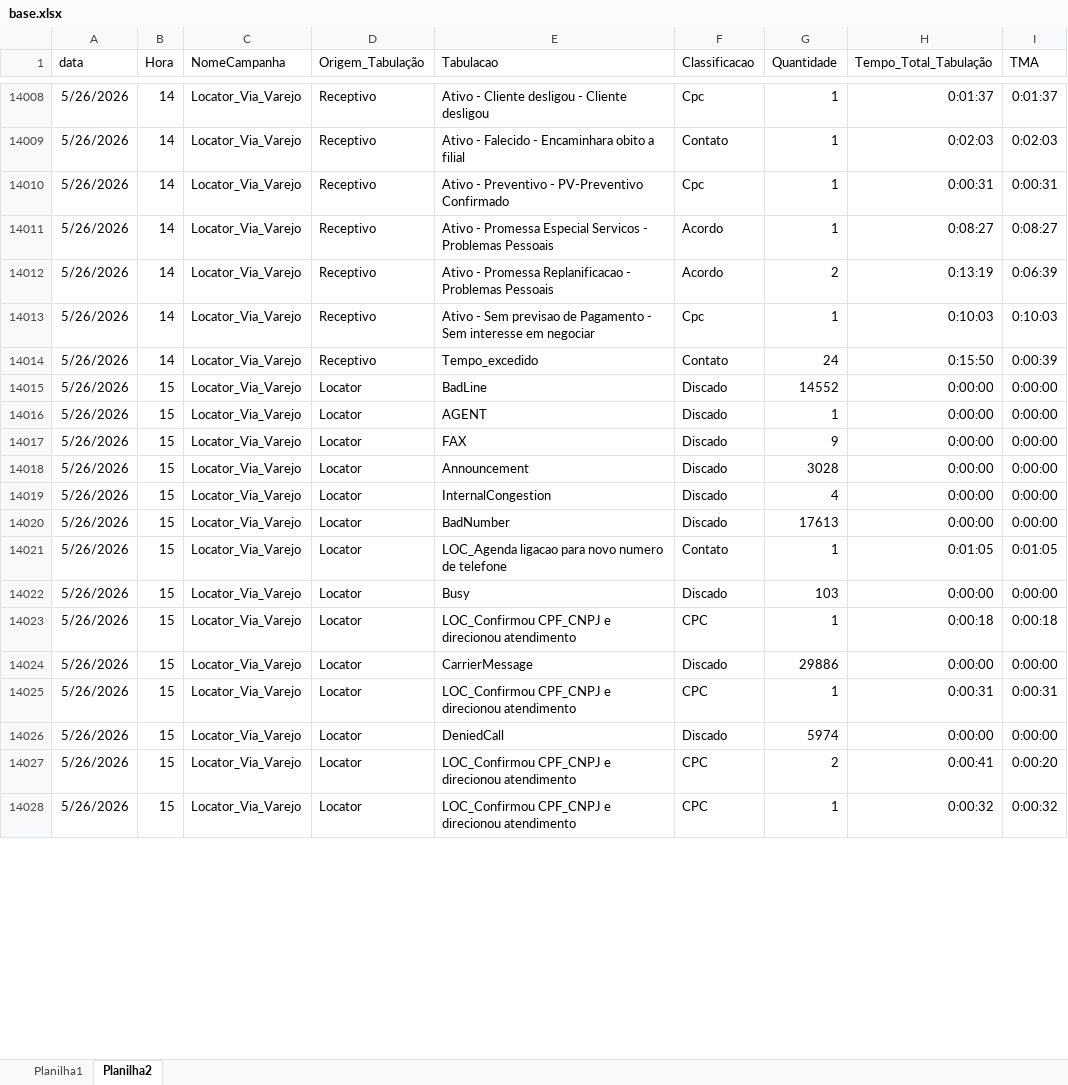
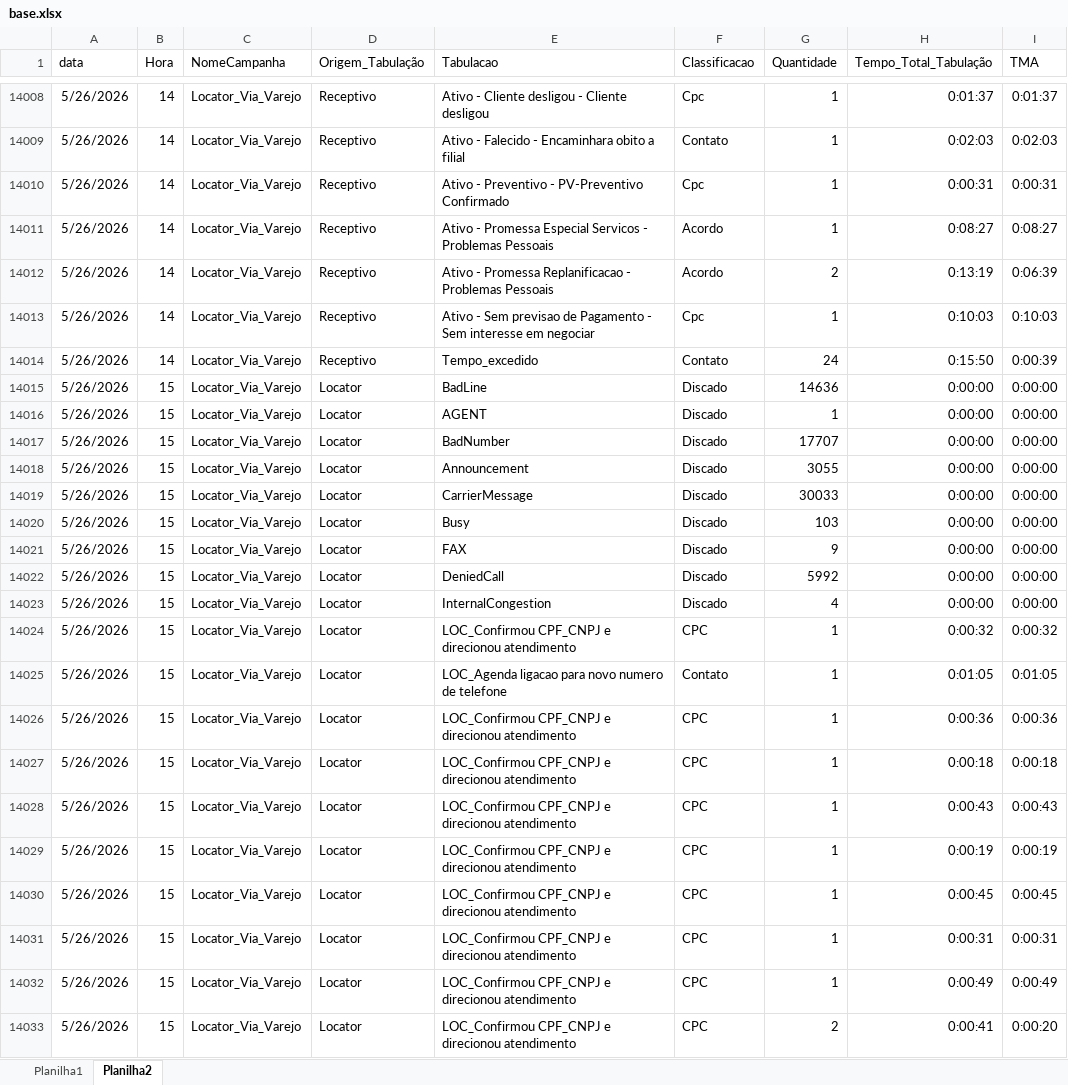
Before and after one commit to kikosouza159-afk/OSPDataCommandCenter, an Excel workbook: data/base.xlsx, sheet Planilha2, drawn as a sheet; only a part is shown, gaps mark what is left out; values as stored, in another font and other column widths than the file's, no borders; removed rows and columns are numbered as before the commit, all else as after; the diff covers the shown part only; the diff names each change by its address in the sheet, - before the commit and + after, or states it on an @@ line.

```diff
--- a/data/base.xlsx (sheet Planilha2)
+++ b/data/base.xlsx (sheet Planilha2)
-G14015 (Quantidade): 14552
+G14015 (Quantidade): 14636
+row 14017: 5/26/2026 | 15 | Locator_Via_Varejo | Locator | BadNumber | Discado | 17707 | 0:00:00 | 0:00:00
+row 14018: 5/26/2026 | 15 | Locator_Via_Varejo | Locator | Announcement | Discado | 3055 | 0:00:00 | 0:00:00
+row 14019: 5/26/2026 | 15 | Locator_Via_Varejo | Locator | CarrierMessage | Discado | 30033 | 0:00:00 | 0:00:00
+row 14020: 5/26/2026 | 15 | Locator_Via_Varejo | Locator | Busy | Discado | 103 | 0:00:00 | 0:00:00
-E14022 (Tabulacao): Announcement
+E14022 (Tabulacao): DeniedCall
-G14022 (Quantidade): 3028
+G14022 (Quantidade): 5992
-E14024 (Tabulacao): BadNumber
+E14024 (Tabulacao): LOC_Confirmou CPF_CNPJ e direcionou atendimento
-F14024 (Classificacao): Discado
+F14024 (Classificacao): CPC
-G14024 (Quantidade): 17613
+G14024 (Quantidade): 1
-H14024 (Tempo_Total_Tabulação): 0:00:00
+H14024 (Tempo_Total_Tabulação): 0:00:32
-I14024 (TMA): 0:00:00
+I14024 (TMA): 0:00:32
-E14026 (Tabulacao): Busy
+E14026 (Tabulacao): LOC_Confirmou CPF_CNPJ e direcionou atendimento
-F14026 (Classificacao): Discado
+F14026 (Classificacao): CPC
-G14026 (Quantidade): 103
+G14026 (Quantidade): 1
-H14026 (Tempo_Total_Tabulação): 0:00:00
+H14026 (Tempo_Total_Tabulação): 0:00:36
-I14026 (TMA): 0:00:00
+I14026 (TMA): 0:00:36
-E14028 (Tabulacao): CarrierMessage
+E14028 (Tabulacao): LOC_Confirmou CPF_CNPJ e direcionou atendimento
-F14028 (Classificacao): Discado
+F14028 (Classificacao): CPC
-G14028 (Quantidade): 29886
+G14028 (Quantidade): 1
-H14028 (Tempo_Total_Tabulação): 0:00:00
+H14028 (Tempo_Total_Tabulação): 0:00:43
-I14028 (TMA): 0:00:00
+I14028 (TMA): 0:00:43
+row 14029: 5/26/2026 | 15 | Locator_Via_Varejo | Locator | LOC_Confirmou CPF_CNPJ e direcionou atendimento | CPC | 1 | 0:00:19 | 0:00:19
@@ row 14032 moved to row 14030: 5/26/2026 @@
-E14032 (Tabulacao): DeniedCall
+E14032 (Tabulacao): LOC_Confirmou CPF_CNPJ e direcionou atendimento
-F14032 (Classificacao): Discado
+F14032 (Classificacao): CPC
-G14032 (Quantidade): 5974
+G14032 (Quantidade): 1
-H14032 (Tempo_Total_Tabulação): 0:00:00
+H14032 (Tempo_Total_Tabulação): 0:00:49
-I14032 (TMA): 0:00:00
+I14032 (TMA): 0:00:49
-row 14028: 5/26/2026 | 15 | Locator_Via_Varejo | Locator | LOC_Confirmou CPF_CNPJ e direcionou atendimento | CPC | 1 | 0:00:32 | 0:00:32
```
Also changed, not shown: 137 added rows, 5 removed rows, 7 moved rows and 55 edited cells elsewhere in this sheet, sheet Planilha1, 1 other file.
